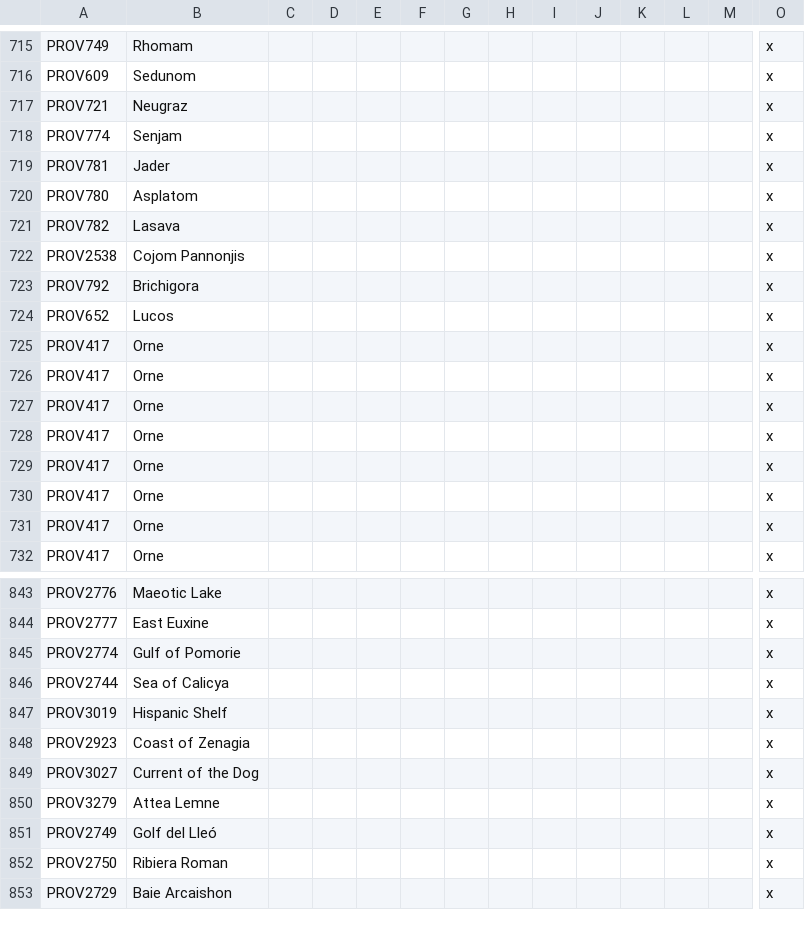
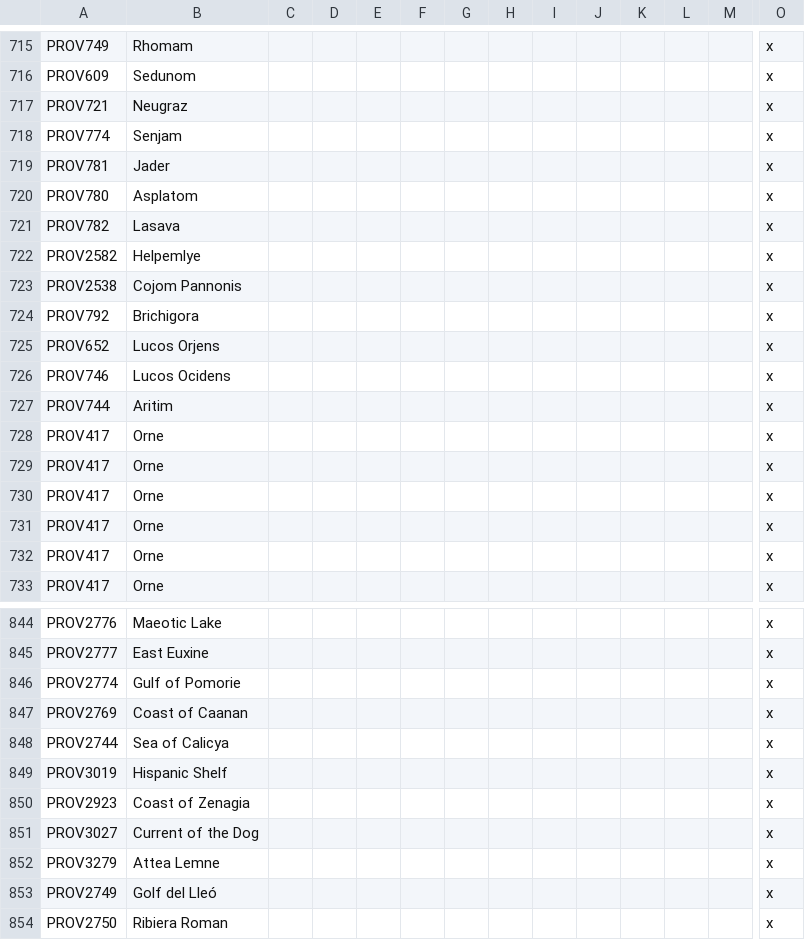
Before and after one commit to The-Question-Asker/MAW2, a CSV file: GGM/localisation/.GGM_Map.csv, drawn as a sheet; only a part is shown, gaps mark what is left out; the shorter side is filled out with more unchanged rows; addresses are those after the commit; rows hold the shown columns only; the diff names each change by its address in the sheet, - before the commit and + after, or states it on an @@ line.

```diff
--- a/GGM/localisation/.GGM_Map.csv
+++ b/GGM/localisation/.GGM_Map.csv
+row 722: PROV2582 | Helpemlye |  |  |  |  |  |  |  |  |  |  |  | x
-B723: Cojom Pannonjis
+B723: Cojom Pannonis
-B725: Lucos
+B725: Lucos Orjens
-A726: PROV417
+A726: PROV746
-B726: Orne
+B726: Lucos Ocidens
-A727: PROV417
+A727: PROV744
-B727: Orne
+B727: Aritim
+row 847: PROV2769 | Coast of Caanan |  |  |  |  |  |  |  |  |  |  |  | x
```
Also changed, not shown: 1 other file.
